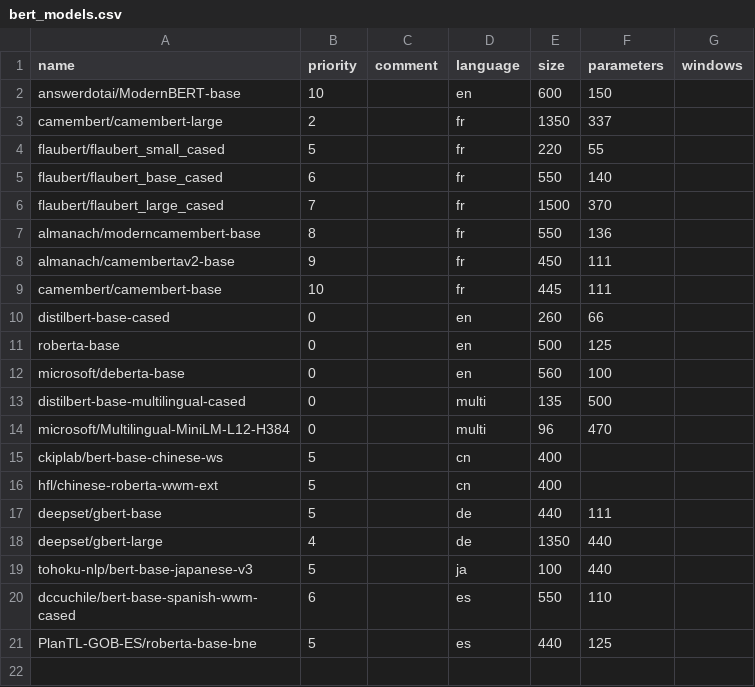
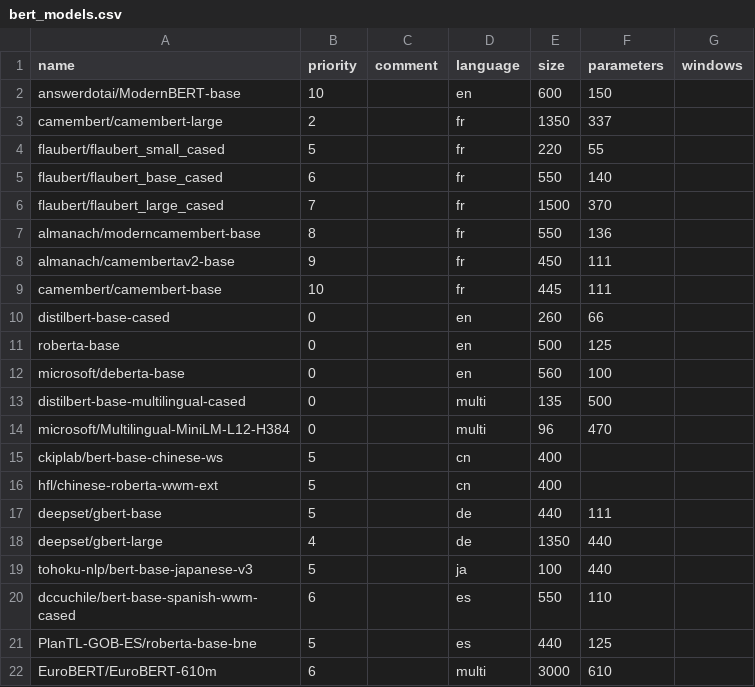
Before and after one commit to emilienschultz/activetigger, a CSV file: api/bert_models.csv, drawn as a sheet.

```diff
--- a/api/bert_models.csv
+++ b/api/bert_models.csv
@@ -21 +21,2 @@ dccuchile/bert-base-spanish-wwm-cased,6,,es, 550, 110,
 PlanTL-GOB-ES/roberta-base-bne,5,,es, 440, 125,
+EuroBERT/EuroBERT-610m,6,,multi,3000,610
```
Also changed, not shown: 5 other files.
